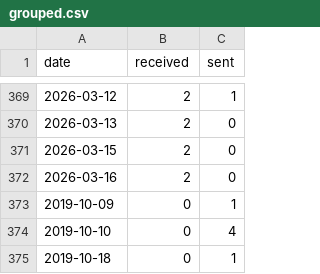
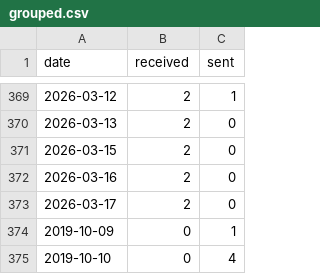
Before and after one commit to JiYouMCC/postcards, a CSV file: _data/grouped.csv, drawn as a sheet; only a part is shown, gaps mark what is left out; the shorter side is filled out with more unchanged rows; the diff names each change by its address in the sheet, - before the commit and + after, or states it on an @@ line.

```diff
--- a/_data/grouped.csv
+++ b/_data/grouped.csv
+row 373: 2026-03-17 | 2 | 0
```
Also changed, not shown: _data/received.csv, 4 other files.
